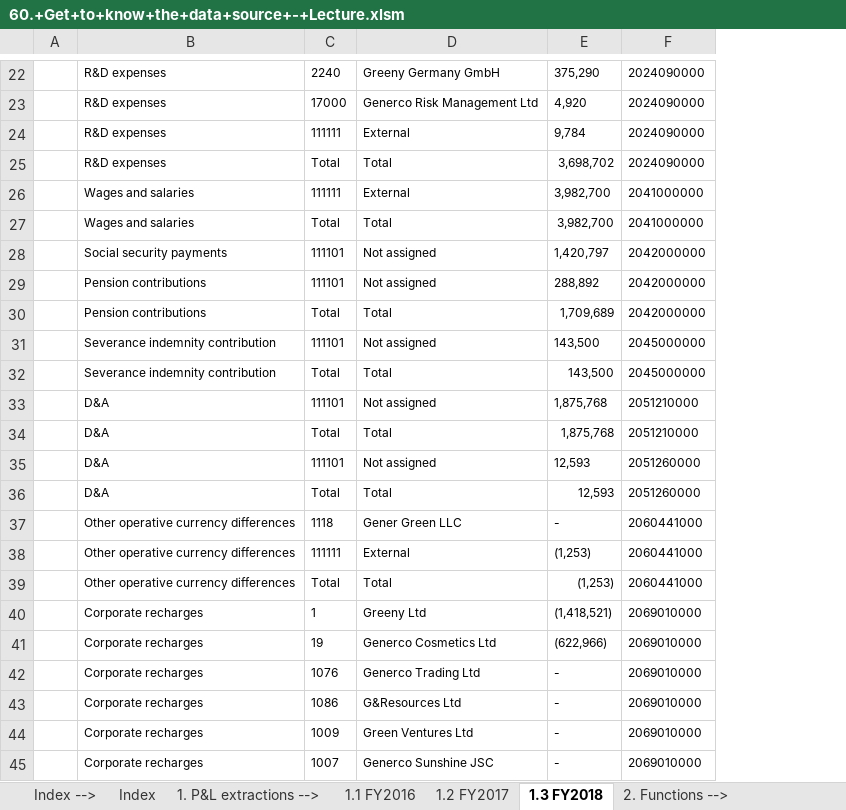
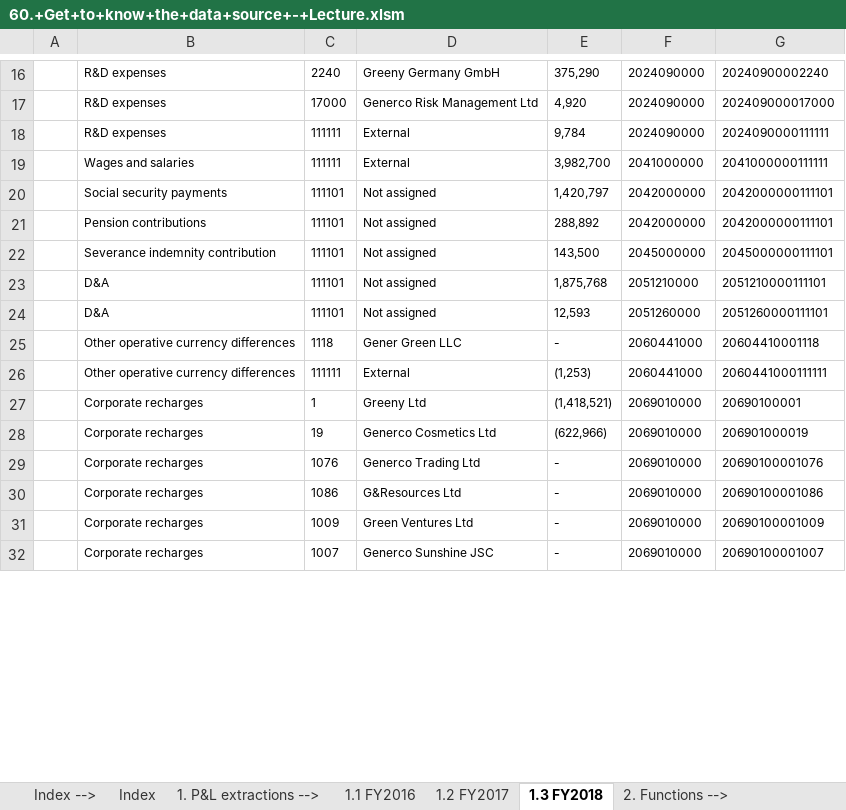
Before and after one commit to kucheriavii/udemy_economics, an Excel workbook: Section 7/71. Understand Your Data Source Before You Start Working on/60.+Get+to+know+the+data+source+-+Lecture.xlsm, sheet 1.3 FY2018, drawn as a sheet; only a part is shown, gaps mark what is left out; values as stored, in another font and other column widths than the file's, no borders; removed rows and columns are numbered as before the commit, all else as after; the diff covers the shown part only; the diff names each change by its address in the sheet, - before the commit and + after, or states it on an @@ line.

```diff
--- a/Section 7/71. Understand Your Data Source Before You Start Working on/60.+Get+to+know+the+data+source+-+Lecture.xlsm (sheet 1.3 FY2018)
+++ b/Section 7/71. Understand Your Data Source Before You Start Working on/60.+Get+to+know+the+data+source+-+Lecture.xlsm (sheet 1.3 FY2018)
+column G, rows 16-32: 20240900002240 | 202409000017000 | 2024090000111111 | 2041000000111111 | 2042000000111101 | 2042000000111101 | 2045000000111101 | 2051210000111101 | 2051260000111101 | 20604410001118 | 2060441000111111 | 20690100001 | 206901000019 | 20690100001076 | 20690100001086 | 20690100001009 | 20690100001007
-row 25:  | R&D expenses | Total | Total | 3,698,702 | 2024090000
-row 27:  | Wages and salaries | Total | Total | 3,982,700 | 2041000000
-row 30:  | Pension contributions | Total | Total | 1,709,689 | 2042000000
-row 32:  | Severance indemnity contribution | Total | Total | 143,500 | 2045000000
-row 34:  | D&A | Total | Total | 1,875,768 | 2051210000
-row 36:  | D&A | Total | Total | 12,593 | 2051260000
-row 39:  | Other operative currency differences | Total | Total | (1,253) | 2060441000
```
Also changed, not shown: 30 removed rows elsewhere in this sheet, sheet 1.2 FY2017, sheet 2.1 Database, 1 other file.
